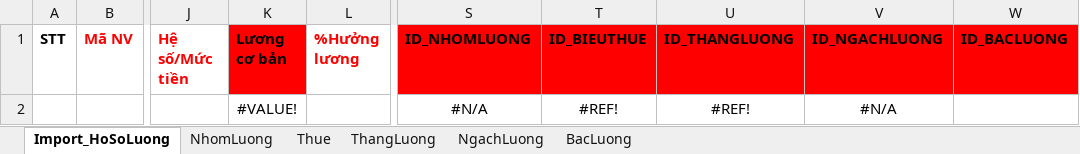
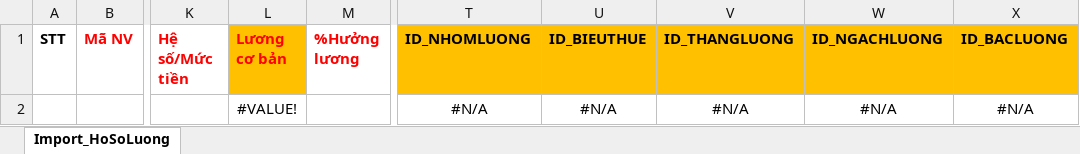
Before and after one commit to locht/HRL, an Excel workbook: HistaffWebApp/ReportTemplates/Payroll/Business/TEMP_IMPORT_HOSOLUONG.xlsx, sheet Import_HoSoLuong, drawn as a sheet; only a part is shown, gaps mark what is left out; values as stored, in another font and other column widths than the file's, no borders; addresses are those after the commit; the diff names each change by its address in the sheet, - before the commit and + after, or states it on an @@ line.

Commit message:
template Import hosoluong

```diff
--- a/HistaffWebApp/ReportTemplates/Payroll/Business/TEMP_IMPORT_HOSOLUONG.xlsx (sheet Import_HoSoLuong)
+++ b/HistaffWebApp/ReportTemplates/Payroll/Business/TEMP_IMPORT_HOSOLUONG.xlsx (sheet Import_HoSoLuong)
@@ sheet tab hidden: NhomLuong @@
@@ sheet tab hidden: Thue @@
@@ sheet tab hidden: ThangLuong @@
@@ sheet tab hidden: NgachLuong @@
@@ sheet tab hidden: BacLuong @@
@@ L1 fill: #FF0000 → #FFC000, text colour: black → #FF0000 @@
-T1:X1 fill: #FF0000
+T1:X1 fill: #FFC000
-U2 (ID_BIEUTHUE): #REF!
+U2 (ID_BIEUTHUE): #N/A
-V2 (ID_THANGLUONG): #REF!
+V2 (ID_THANGLUONG): #N/A
-X2 (ID_BACLUONG): (empty)
+X2 (ID_BACLUONG): #N/A
```
Also changed, not shown: formulas that keep their value, hidden cells.
